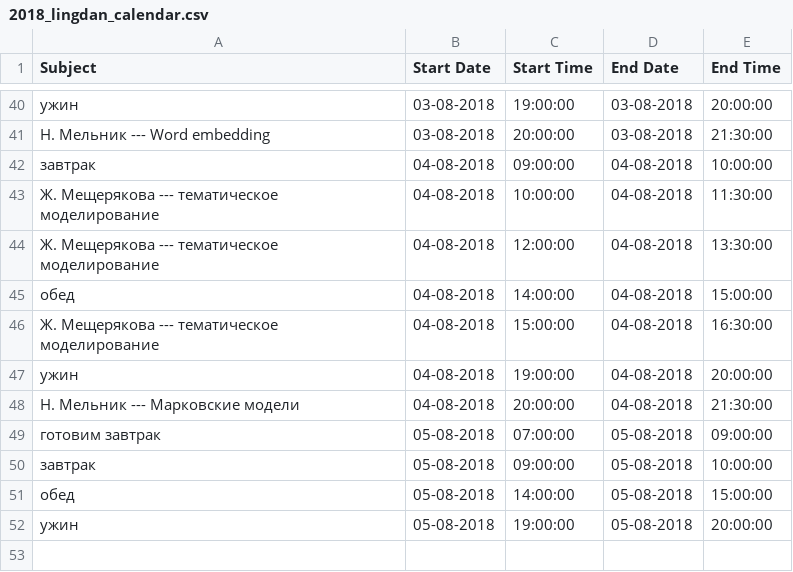
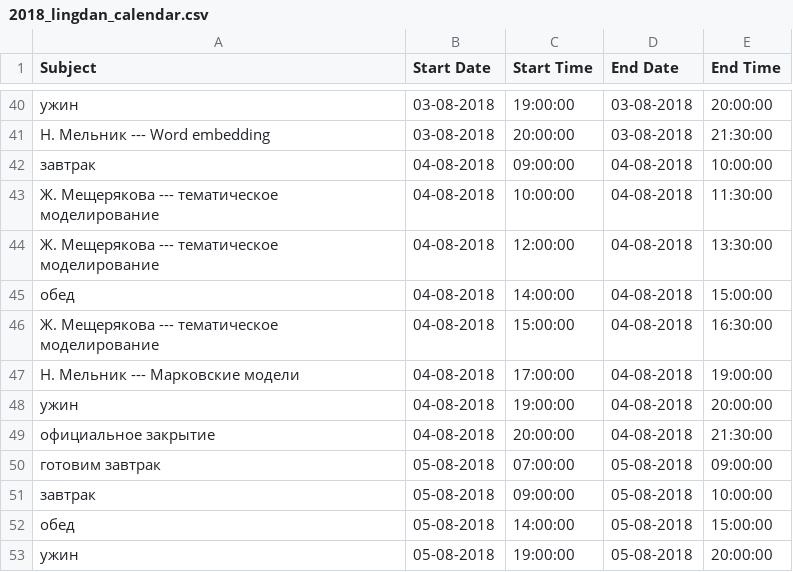
Before and after one commit to agricolamz/2018_lingdan_organisation, a CSV file: 2018_lingdan_calendar.csv, drawn as a sheet; only a part is shown, gaps mark what is left out.

```diff
--- a/2018_lingdan_calendar.csv
+++ b/2018_lingdan_calendar.csv
@@ -46,4 +46,5 @@ Subject,Start Date,Start Time,End Date,End Time
 Ж. Мещерякова --- тематическое моделирование,04-08-2018,15:00:00,04-08-2018,16:30:00
+Н. Мельник --- Марковские модели,04-08-2018,17:00:00,04-08-2018,19:00:00
 ужин,04-08-2018,19:00:00,04-08-2018,20:00:00
-Н. Мельник --- Марковские модели,04-08-2018,20:00:00,04-08-2018,21:30:00
+официальное закрытие,04-08-2018,20:00:00,04-08-2018,21:30:00
 готовим завтрак,05-08-2018,07:00:00,05-08-2018,09:00:00
```
Also changed, not shown: 3 other files.
